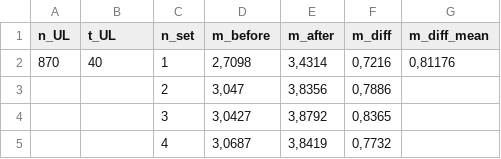
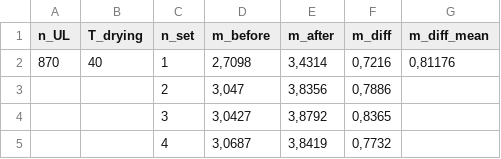
Before and after one commit to NilsTettschlag/drysense-2025_2026, a CSV file: data/DLRA/protocoll_dryness/Versuche_DLRA_2025_11_20_u_12_4_dryness_protocoll.csv, drawn as a sheet; only a part is shown.

Commit message:
Chnage main/m_data: add dryness data to filtered datarecorder data

```diff
--- a/data/DLRA/protocoll_dryness/Versuche_DLRA_2025_11_20_u_12_4_dryness_protocoll.csv
+++ b/data/DLRA/protocoll_dryness/Versuche_DLRA_2025_11_20_u_12_4_dryness_protocoll.csv
@@ -1,2 +1,2 @@
-n_UL;t_UL;n_set;m_before;m_after;m_diff;m_diff_mean
+n_UL;T_drying;n_set;m_before;m_after;m_diff;m_diff_mean
 870;40;1;2,7098;3,4314;0,7216;0,81176
```
Also changed, not shown: 5 other files.
